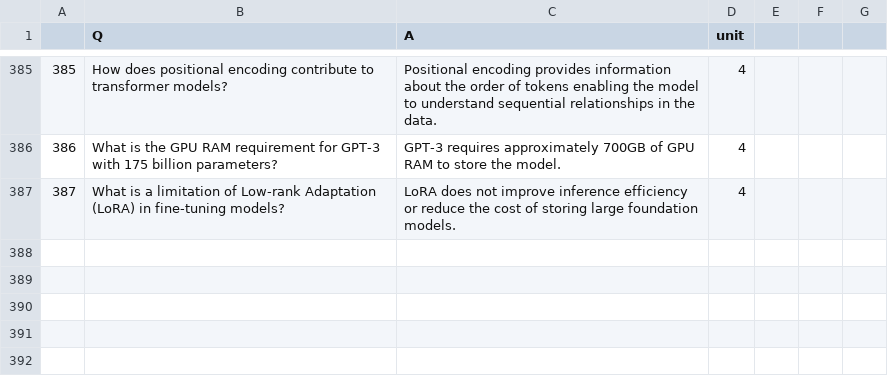
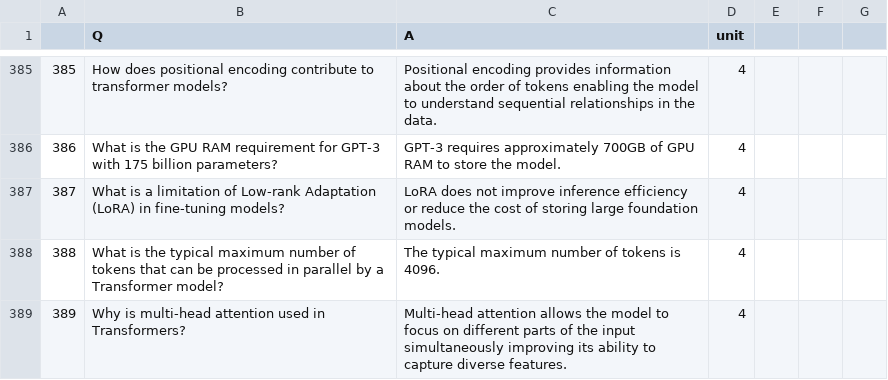
Before and after one commit to viswa3024/aiml-capstone-project, a CSV file: question-answering/qna/qna.csv, drawn as a sheet; only a part is shown, gaps mark what is left out.

Commit message:
Update qna.csv

```diff
--- a/question-answering/qna/qna.csv
+++ b/question-answering/qna/qna.csv
@@ -387 +387,3 @@
 387,What is a limitation of Low-rank Adaptation (LoRA) in fine-tuning models?,LoRA does not improve inference efficiency or reduce the cost of storing large foundation models.,4
+388,What is the typical maximum number of tokens that can be processed in parallel by a Transformer model?,The typical maximum number of tokens is 4096.,4
+389,Why is multi-head attention used in Transformers?,Multi-head attention allows the model to focus on different parts of the input simultaneously improving its ability to capture diverse features.,4
```
